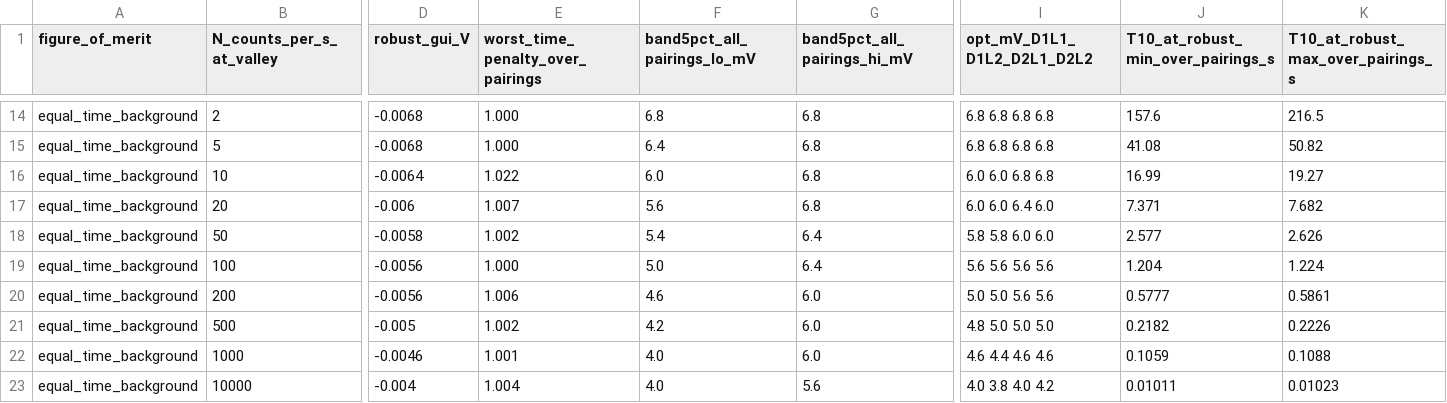
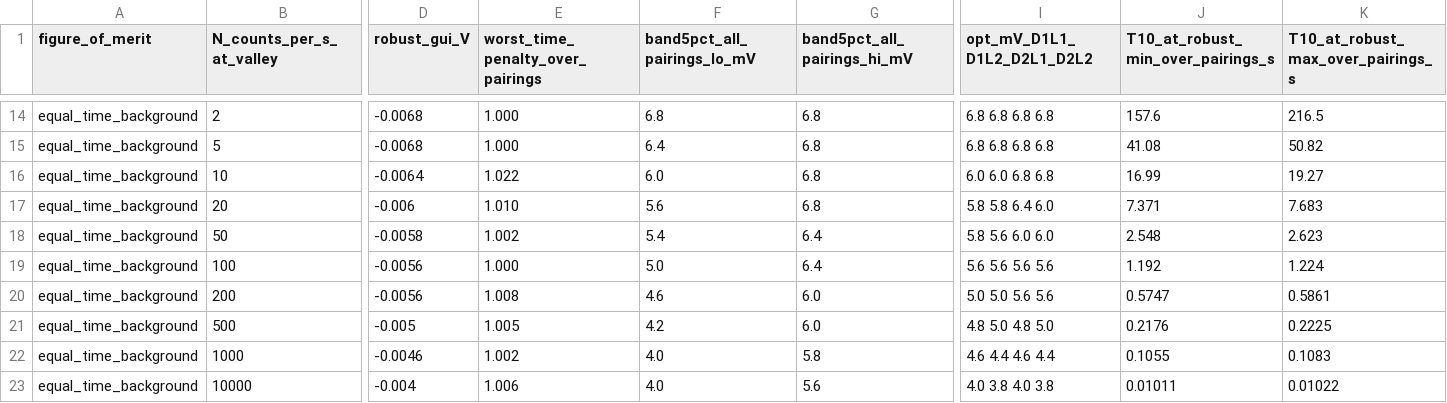
Before and after one commit to Dave-J-W/sr400-sweepme-driver, a CSV file: analysis/low_signal_threshold/robust_choice.csv, drawn as a sheet; only a part is shown, gaps mark what is left out; the diff covers the shown part only; the diff names each change by its address in the sheet, - before the commit and + after, or states it on an @@ line.

```diff
--- a/analysis/low_signal_threshold/robust_choice.csv
+++ b/analysis/low_signal_threshold/robust_choice.csv
-E17 (worst_time_penalty_over_pairings): 1.007
+E17 (worst_time_penalty_over_pairings): 1.010
-I17 (opt_mV_D1L1_D1L2_D2L1_D2L2): 6.0 6.0 6.4 6.0
+I17 (opt_mV_D1L1_D1L2_D2L1_D2L2): 5.8 5.8 6.4 6.0
-K17: 7.682
+K17: 7.683
-I18 (opt_mV_D1L1_D1L2_D2L1_D2L2): 5.8 5.8 6.0 6.0
+I18 (opt_mV_D1L1_D1L2_D2L1_D2L2): 5.8 5.6 6.0 6.0
-J18: 2.577
+J18: 2.548
-K18: 2.626
+K18: 2.623
-J19: 1.204
+J19: 1.192
-E20 (worst_time_penalty_over_pairings): 1.006
+E20 (worst_time_penalty_over_pairings): 1.008
-J20: 0.5777
+J20: 0.5747
-E21 (worst_time_penalty_over_pairings): 1.002
+E21 (worst_time_penalty_over_pairings): 1.005
-I21 (opt_mV_D1L1_D1L2_D2L1_D2L2): 4.8 5.0 5.0 5.0
+I21 (opt_mV_D1L1_D1L2_D2L1_D2L2): 4.8 5.0 4.8 5.0
-J21: 0.2182
+J21: 0.2176
-K21: 0.2226
+K21: 0.2225
-E22 (worst_time_penalty_over_pairings): 1.001
+E22 (worst_time_penalty_over_pairings): 1.002
-G22 (band5pct_all_pairings_hi_mV): 6.0
+G22 (band5pct_all_pairings_hi_mV): 5.8
-I22 (opt_mV_D1L1_D1L2_D2L1_D2L2): 4.6 4.4 4.6 4.6
+I22 (opt_mV_D1L1_D1L2_D2L1_D2L2): 4.6 4.4 4.6 4.4
-J22: 0.1059
+J22: 0.1055
-K22: 0.1088
+K22: 0.1083
-E23 (worst_time_penalty_over_pairings): 1.004
+E23 (worst_time_penalty_over_pairings): 1.006
-I23 (opt_mV_D1L1_D1L2_D2L1_D2L2): 4.0 3.8 4.0 4.2
+I23 (opt_mV_D1L1_D1L2_D2L1_D2L2): 4.0 3.8 4.0 3.8
-K23: 0.01023
+K23: 0.01022
```
Also changed, not shown: 30 edited cells elsewhere in this file, analysis/low_signal_threshold/inputs.csv, analysis/low_signal_threshold/results.csv, 13 other files.
